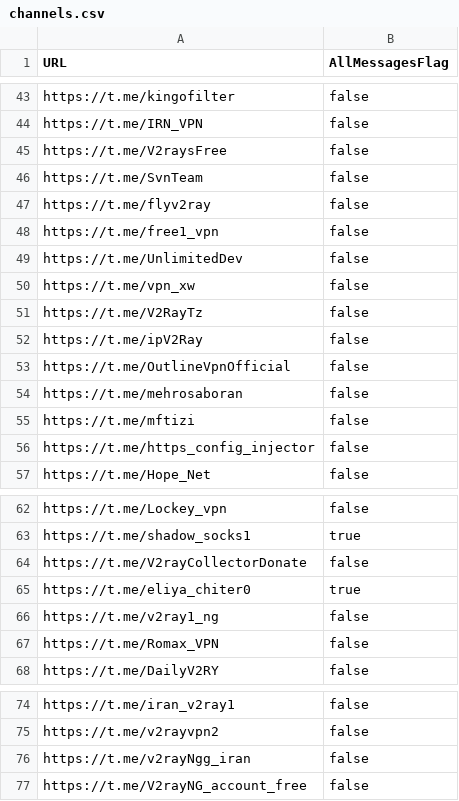
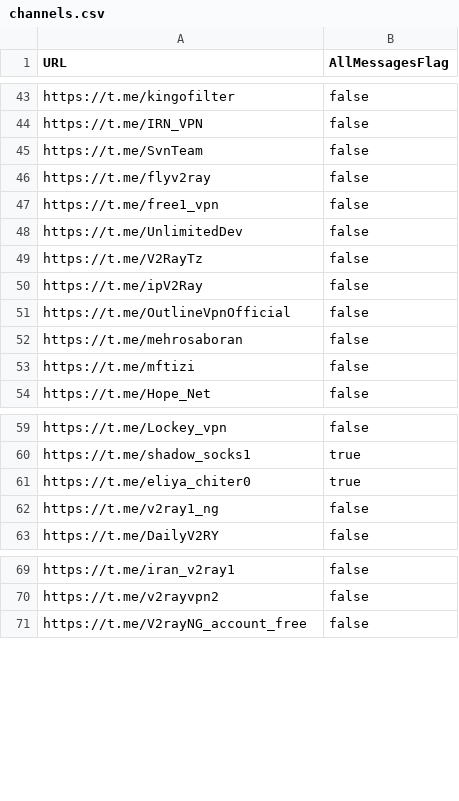
Before and after one commit to justVisiting992/xray-Config-Collector, a CSV file: channels.csv, drawn as a sheet; only a part is shown, gaps mark what is left out; the diff names each change by its address in the sheet, - before the commit and + after, or states it on an @@ line.

Commit message:
Update channels.csv

```diff
--- a/channels.csv
+++ b/channels.csv
-row 45: https://t.me/V2raysFree | false
-row 50: https://t.me/vpn_xw | false
-row 56: https://t.me/https_config_injector | false
-row 64: https://t.me/V2rayCollectorDonate | false
-row 67: https://t.me/Romax_VPN | false
-row 76: https://t.me/v2rayNgg_iran | false
```
